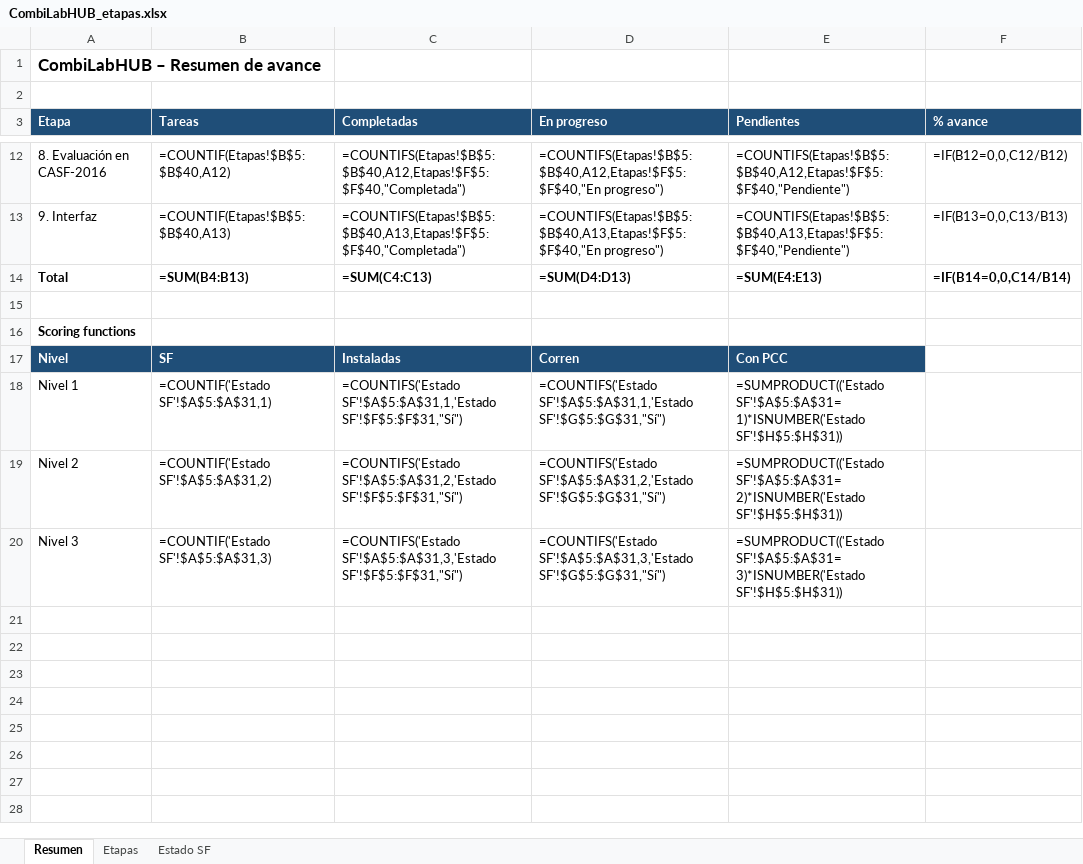
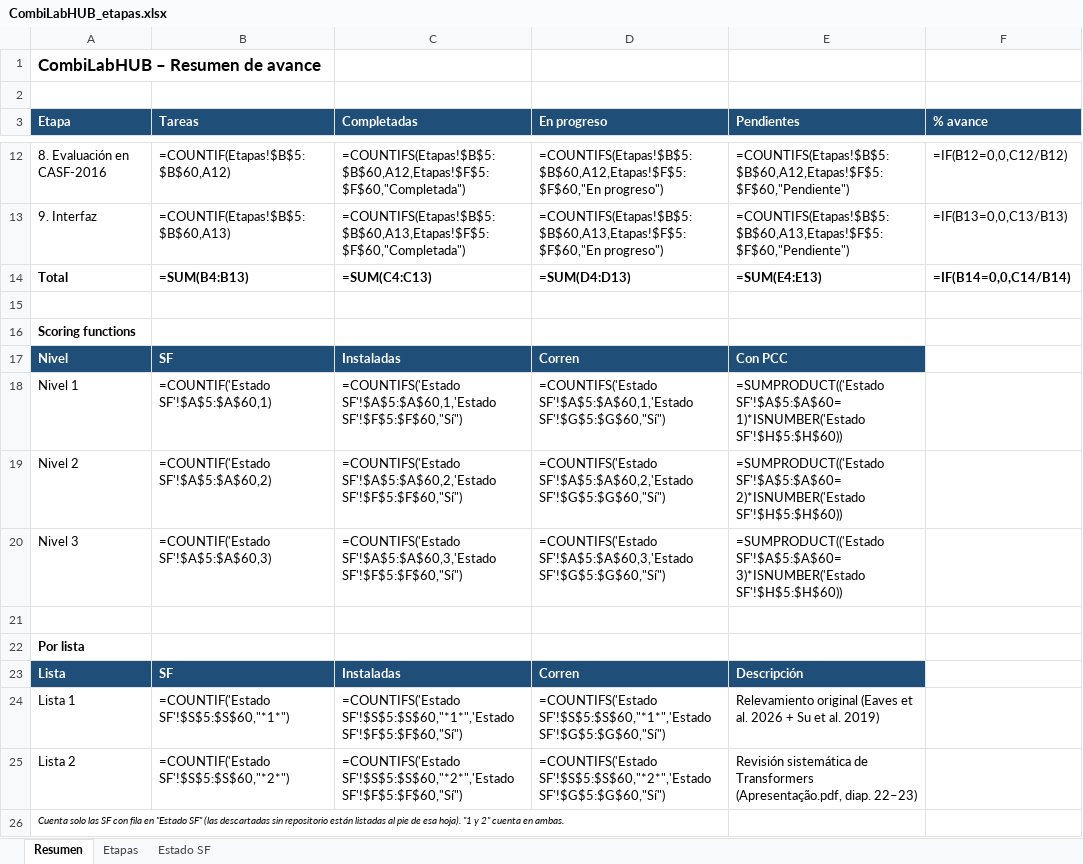
Before and after one commit to oarrua88/combi_lab_hub_tmp, an Excel workbook: docs/CombiLabHUB_etapas.xlsx, sheet Resumen, drawn as a sheet; only a part is shown, gaps mark what is left out; values as stored, in another font and other column widths than the file's, no borders; formulas without a stored value are shown as written; the diff covers the shown part only; the diff names each change by its address in the sheet, - before the commit and + after, or states it on an @@ line.

```diff
--- a/docs/CombiLabHUB_etapas.xlsx (sheet Resumen)
+++ b/docs/CombiLabHUB_etapas.xlsx (sheet Resumen)
-B12 (Tareas): =COUNTIF(Etapas!$B$5:$B$40,A12)
+B12 (Tareas): =COUNTIF(Etapas!$B$5:$B$60,A12)
-C12 (Completadas): =COUNTIFS(Etapas!$B$5:$B$40,A12,Etapas!$F$5:$F$40,"Completada")
+C12 (Completadas): =COUNTIFS(Etapas!$B$5:$B$60,A12,Etapas!$F$5:$F$60,"Completada")
-D12 (En progreso): =COUNTIFS(Etapas!$B$5:$B$40,A12,Etapas!$F$5:$F$40,"En progreso")
+D12 (En progreso): =COUNTIFS(Etapas!$B$5:$B$60,A12,Etapas!$F$5:$F$60,"En progreso")
-E12 (Pendientes): =COUNTIFS(Etapas!$B$5:$B$40,A12,Etapas!$F$5:$F$40,"Pendiente")
+E12 (Pendientes): =COUNTIFS(Etapas!$B$5:$B$60,A12,Etapas!$F$5:$F$60,"Pendiente")
-B13 (Tareas): =COUNTIF(Etapas!$B$5:$B$40,A13)
+B13 (Tareas): =COUNTIF(Etapas!$B$5:$B$60,A13)
-C13 (Completadas): =COUNTIFS(Etapas!$B$5:$B$40,A13,Etapas!$F$5:$F$40,"Completada")
+C13 (Completadas): =COUNTIFS(Etapas!$B$5:$B$60,A13,Etapas!$F$5:$F$60,"Completada")
-D13 (En progreso): =COUNTIFS(Etapas!$B$5:$B$40,A13,Etapas!$F$5:$F$40,"En progreso")
+D13 (En progreso): =COUNTIFS(Etapas!$B$5:$B$60,A13,Etapas!$F$5:$F$60,"En progreso")
-E13 (Pendientes): =COUNTIFS(Etapas!$B$5:$B$40,A13,Etapas!$F$5:$F$40,"Pendiente")
+E13 (Pendientes): =COUNTIFS(Etapas!$B$5:$B$60,A13,Etapas!$F$5:$F$60,"Pendiente")
-B18 (Tareas): =COUNTIF('Estado SF'!$A$5:$A$31,1)
+B18 (Tareas): =COUNTIF('Estado SF'!$A$5:$A$60,1)
-C18 (Completadas): =COUNTIFS('Estado SF'!$A$5:$A$31,1,'Estado SF'!$F$5:$F$31,"Sí")
+C18 (Completadas): =COUNTIFS('Estado SF'!$A$5:$A$60,1,'Estado SF'!$F$5:$F$60,"Sí")
-D18 (En progreso): =COUNTIFS('Estado SF'!$A$5:$A$31,1,'Estado SF'!$G$5:$G$31,"Sí")
+D18 (En progreso): =COUNTIFS('Estado SF'!$A$5:$A$60,1,'Estado SF'!$G$5:$G$60,"Sí")
-E18 (Pendientes): =SUMPRODUCT(('Estado SF'!$A$5:$A$31=1)*ISNUMBER('Estado SF'!$H$5:$H$31))
+E18 (Pendientes): =SUMPRODUCT(('Estado SF'!$A$5:$A$60=1)*ISNUMBER('Estado SF'!$H$5:$H$60))
-B19 (Tareas): =COUNTIF('Estado SF'!$A$5:$A$31,2)
+B19 (Tareas): =COUNTIF('Estado SF'!$A$5:$A$60,2)
-C19 (Completadas): =COUNTIFS('Estado SF'!$A$5:$A$31,2,'Estado SF'!$F$5:$F$31,"Sí")
+C19 (Completadas): =COUNTIFS('Estado SF'!$A$5:$A$60,2,'Estado SF'!$F$5:$F$60,"Sí")
-D19 (En progreso): =COUNTIFS('Estado SF'!$A$5:$A$31,2,'Estado SF'!$G$5:$G$31,"Sí")
+D19 (En progreso): =COUNTIFS('Estado SF'!$A$5:$A$60,2,'Estado SF'!$G$5:$G$60,"Sí")
-E19 (Pendientes): =SUMPRODUCT(('Estado SF'!$A$5:$A$31=2)*ISNUMBER('Estado SF'!$H$5:$H$31))
+E19 (Pendientes): =SUMPRODUCT(('Estado SF'!$A$5:$A$60=2)*ISNUMBER('Estado SF'!$H$5:$H$60))
-B20 (Tareas): =COUNTIF('Estado SF'!$A$5:$A$31,3)
+B20 (Tareas): =COUNTIF('Estado SF'!$A$5:$A$60,3)
-C20 (Completadas): =COUNTIFS('Estado SF'!$A$5:$A$31,3,'Estado SF'!$F$5:$F$31,"Sí")
+C20 (Completadas): =COUNTIFS('Estado SF'!$A$5:$A$60,3,'Estado SF'!$F$5:$F$60,"Sí")
-D20 (En progreso): =COUNTIFS('Estado SF'!$A$5:$A$31,3,'Estado SF'!$G$5:$G$31,"Sí")
+D20 (En progreso): =COUNTIFS('Estado SF'!$A$5:$A$60,3,'Estado SF'!$G$5:$G$60,"Sí")
-E20 (Pendientes): =SUMPRODUCT(('Estado SF'!$A$5:$A$31=3)*ISNUMBER('Estado SF'!$H$5:$H$31))
+E20 (Pendientes): =SUMPRODUCT(('Estado SF'!$A$5:$A$60=3)*ISNUMBER('Estado SF'!$H$5:$H$60))
+row 21: (empty)
+row 22: Por lista
+row 23: Lista | SF | Instaladas | Corren | Descripción
+row 24: Lista 1 | =COUNTIF('Estado SF'!$S$5:$S$60,"*1*") | =COUNTIFS('Estado SF'!$S$5:$S$60,"*1*",'Estado SF'!$F$5:$F$60,"Sí") | =COUNTIFS('Estado SF'!$S$5:$S$60,"*1*",'Estado SF'!$G$5:$G$60,"Sí") | Relevamiento original (Eaves et al. 2026 + Su et al. 2019)
+row 25: Lista 2 | =COUNTIF('Estado SF'!$S$5:$S$60,"*2*") | =COUNTIFS('Estado SF'!$S$5:$S$60,"*2*",'Estado SF'!$F$5:$F$60,"Sí") | =COUNTIFS('Estado SF'!$S$5:$S$60,"*2*",'Estado SF'!$G$5:$G$60,"Sí") | Revisión sistemática de Transformers (Apresentação.pdf, diap. 22–23)
+row 26: Cuenta solo las SF con fila en "Estado SF" (las descartadas sin repositorio están listadas al pie de esa hoja). "1 y 2" cuenta en ambas.
```
Also changed, not shown: 32 edited cells elsewhere in this sheet, sheet Estado SF, sheet Etapas, 33 other files.
